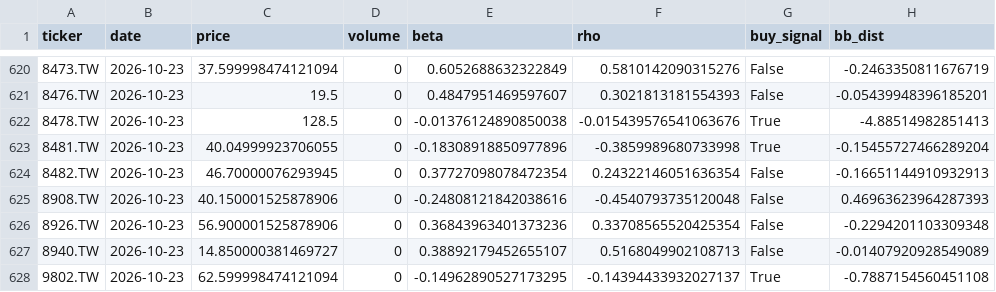
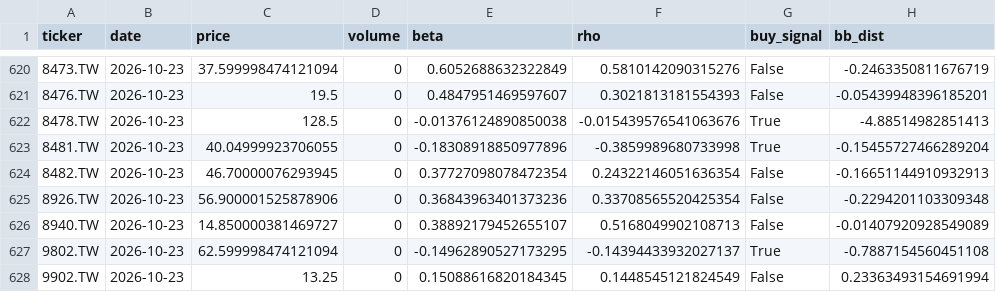
Before and after one commit to bdron0222-cpu/stock_engine, a CSV file: all_candidates_proximity.csv, drawn as a sheet; only a part is shown, gaps mark what is left out; the shorter side is filled out with more unchanged rows; the diff names each change by its address in the sheet, - before the commit and + after, or states it on an @@ line.

```diff
--- a/all_candidates_proximity.csv
+++ b/all_candidates_proximity.csv
-row 625: 8908.TW | 2026-10-23 | 40.150001525878906 | 0 | -0.24808121842038616 | -0.4540793735120048 | False | 0.46963623964287393
```
Also changed, not shown: watchlist_conservative.csv.
